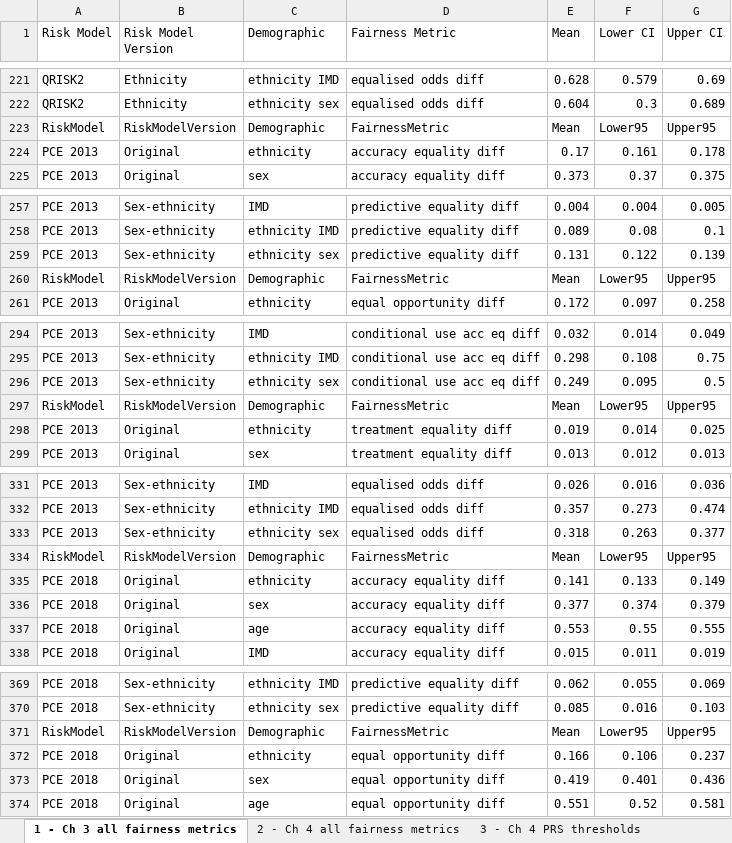
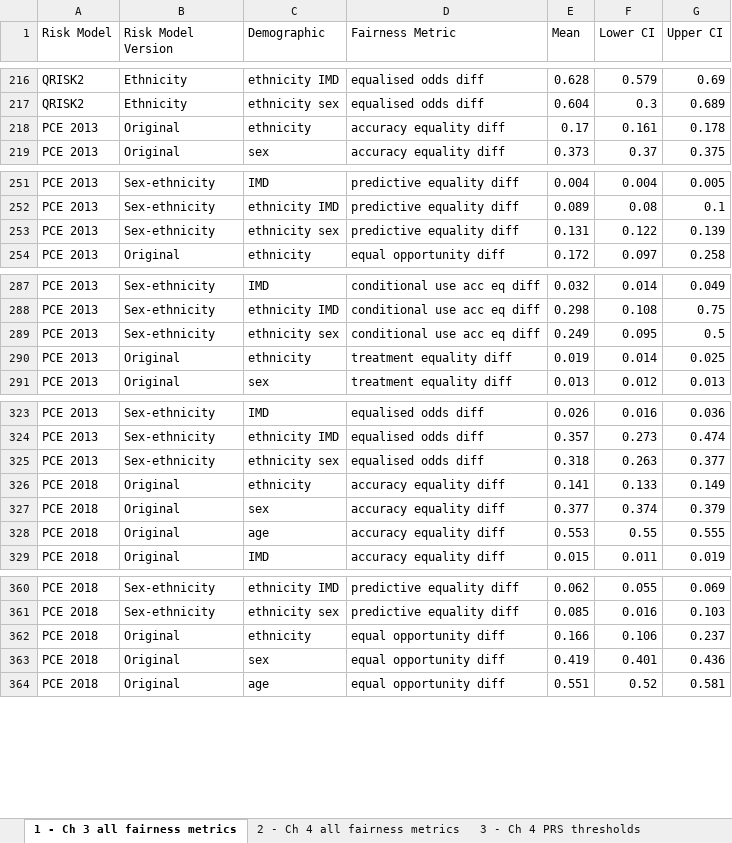
Before and after one commit to clairecoffey/thesis_supplementary, an Excel workbook: Thesis_supplementary_tables.xlsx, sheet 1 - Ch 3 all fairness metrics, drawn as a sheet; only a part is shown, gaps mark what is left out; values as stored, in another font and other column widths than the file's, no cell formats; the diff covers the shown part only; the diff names each change by its address in the sheet, - before the commit and + after, or states it on an @@ line.

```diff
--- a/Thesis_supplementary_tables.xlsx (sheet 1 - Ch 3 all fairness metrics)
+++ b/Thesis_supplementary_tables.xlsx (sheet 1 - Ch 3 all fairness metrics)
-row 223: RiskModel | RiskModelVersion | Demographic | FairnessMetric | Mean | Lower95 | Upper95
-row 260: RiskModel | RiskModelVersion | Demographic | FairnessMetric | Mean | Lower95 | Upper95
-row 297: RiskModel | RiskModelVersion | Demographic | FairnessMetric | Mean | Lower95 | Upper95
-row 334: RiskModel | RiskModelVersion | Demographic | FairnessMetric | Mean | Lower95 | Upper95
-row 371: RiskModel | RiskModelVersion | Demographic | FairnessMetric | Mean | Lower95 | Upper95
```
Also changed, not shown: 6 removed rows elsewhere in this sheet, sheet 5 - Ch 5 all fairness metrics, sheet 3 - Ch 4 PRS thresholds, cell formats.
